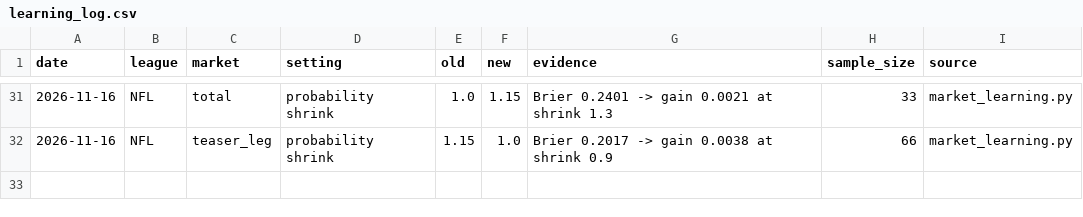
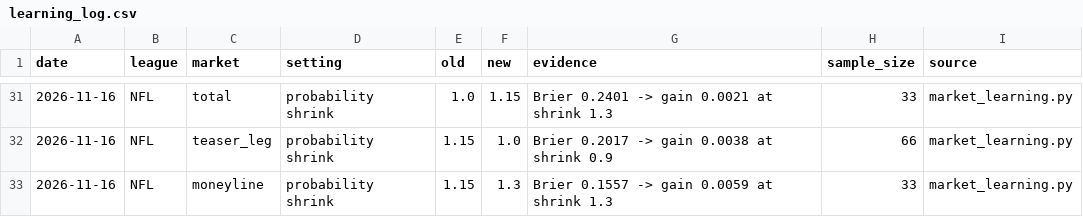
Before and after one commit to Fluff421/custom-claude-skills, a CSV file: signal-desk/intelligence/learning_log.csv, drawn as a sheet; only a part is shown, gaps mark what is left out.

Commit message:
Signal Desk learning 2026-11-16 (auto)
Co-authored-by: Perplexity <noreply@perplexity.ai>

```diff
--- a/signal-desk/intelligence/learning_log.csv
+++ b/signal-desk/intelligence/learning_log.csv
@@ -32 +32,2 @@ date,league,market,setting,old,new,evidence,sample_size,source
 2026-11-16,NFL,teaser_leg,probability shrink,1.15,1.0,Brier 0.2017 -> gain 0.0038 at shrink 0.9,66,market_learning.py
+2026-11-16,NFL,moneyline,probability shrink,1.15,1.3,Brier 0.1557 -> gain 0.0059 at shrink 1.3,33,market_learning.py
```
Also changed, not shown: 3 other files.
